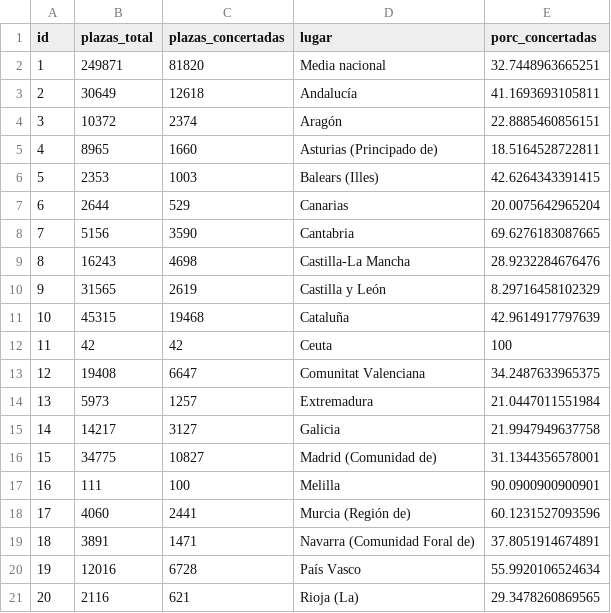
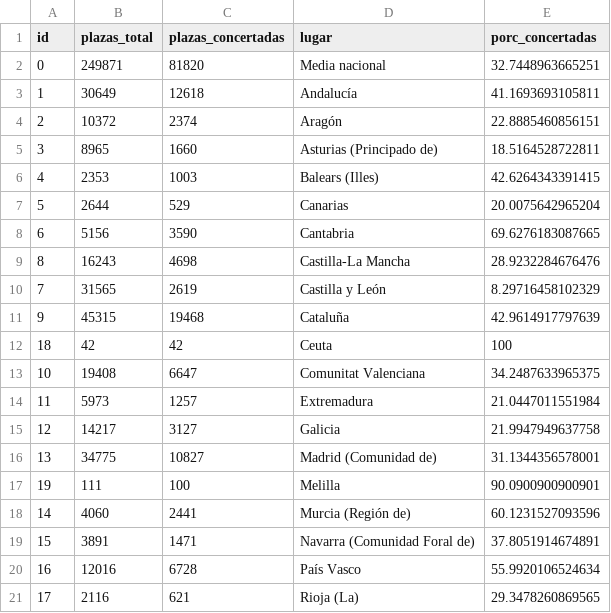
Before and after one commit to EnvejecimientoEnRed/residencias_plazas-concertadas_dashboard, a CSV file: data/ccaa_plazas_con_respuesta.csv, drawn as a sheet.

```diff
--- a/data/ccaa_plazas_con_respuesta.csv
+++ b/data/ccaa_plazas_con_respuesta.csv
@@ -1,21 +1,21 @@
 "id","plazas_total","plazas_concertadas","lugar","porc_concertadas"
-"1",249871,81820,"Media nacional",32.7448963665251
-"2",30649,12618,"Andalucía",41.1693693105811
-"3",10372,2374,"Aragón",22.8885460856151
-"4",8965,1660,"Asturias (Principado de)",18.5164528722811
-"5",2353,1003,"Balears (Illes)",42.6264343391415
-"6",2644,529,"Canarias",20.0075642965204
-"7",5156,3590,"Cantabria",69.6276183087665
+"0",249871,81820,"Media nacional",32.7448963665251
+"1",30649,12618,"Andalucía",41.1693693105811
+"2",10372,2374,"Aragón",22.8885460856151
+"3",8965,1660,"Asturias (Principado de)",18.5164528722811
+"4",2353,1003,"Balears (Illes)",42.6264343391415
+"5",2644,529,"Canarias",20.0075642965204
+"6",5156,3590,"Cantabria",69.6276183087665
 "8",16243,4698,"Castilla-La Mancha",28.9232284676476
-"9",31565,2619,"Castilla y León",8.29716458102329
-"10",45315,19468,"Cataluña",42.9614917797639
-"11",42,42,"Ceuta",100
-"12",19408,6647,"Comunitat Valenciana",34.2487633965375
-"13",5973,1257,"Extremadura",21.0447011551984
-"14",14217,3127,"Galicia",21.9947949637758
-"15",34775,10827,"Madrid (Comunidad de)",31.1344356578001
-"16",111,100,"Melilla",90.0900900900901
-"17",4060,2441,"Murcia (Región de)",60.1231527093596
-"18",3891,1471,"Navarra (Comunidad Foral de)",37.8051914674891
-"19",12016,6728,"País Vasco",55.9920106524634
-"20",2116,621,"Rioja (La)",29.3478260869565
+"7",31565,2619,"Castilla y León",8.29716458102329
+"9",45315,19468,"Cataluña",42.9614917797639
+"18",42,42,"Ceuta",100
+"10",19408,6647,"Comunitat Valenciana",34.2487633965375
+"11",5973,1257,"Extremadura",21.0447011551984
+"12",14217,3127,"Galicia",21.9947949637758
+"13",34775,10827,"Madrid (Comunidad de)",31.1344356578001
+"19",111,100,"Melilla",90.0900900900901
+"14",4060,2441,"Murcia (Región de)",60.1231527093596
+"15",3891,1471,"Navarra (Comunidad Foral de)",37.8051914674891
+"16",12016,6728,"País Vasco",55.9920106524634
+"17",2116,621,"Rioja (La)",29.3478260869565
```
Also changed, not shown: data/prov_plazas_con_respuesta.csv, 1 other file.
